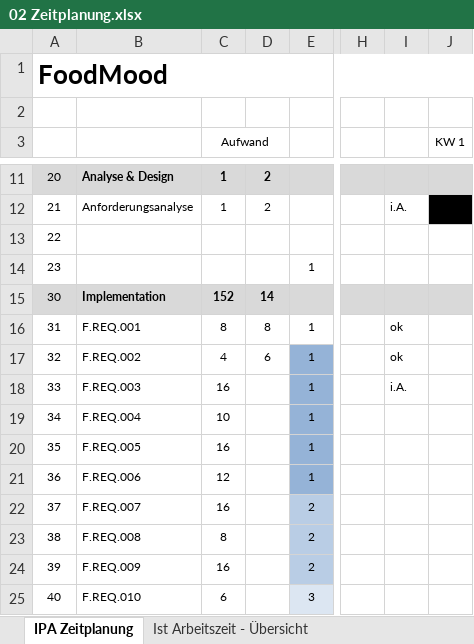
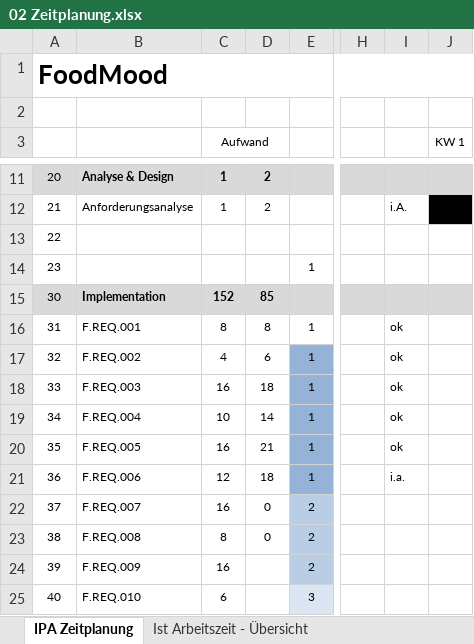
Before and after one commit to SirCremefresh/foodmood, an Excel workbook: documents/02 Zeitplanung.xlsx, sheet IPA Zeitplanung, drawn as a sheet; only a part is shown, gaps mark what is left out; values as stored, in another font and other column widths than the file's, no borders; the diff names each change by its address in the sheet, - before the commit and + after, or states it on an @@ line.

Commit message:
ZEitplanung

```diff
--- a/documents/02 Zeitplanung.xlsx (sheet IPA Zeitplanung)
+++ b/documents/02 Zeitplanung.xlsx (sheet IPA Zeitplanung)
-D15: 14
+D15: 85
-D18: (empty)
+D18: 18
-I18: i.A.
+I18: ok
-D19: (empty)
+D19: 14
-I19:I20: (empty)
+I19:I20: ok
-D20: (empty)
+D20: 21
-D21: (empty)
+D21: 18
-I21: (empty)
+I21: i.a.
-D22:D23: (empty)
+D22:D23: 0
```
Also changed, not shown: sheet Ist Arbeitszeit - Übersicht, charts or pictures.
